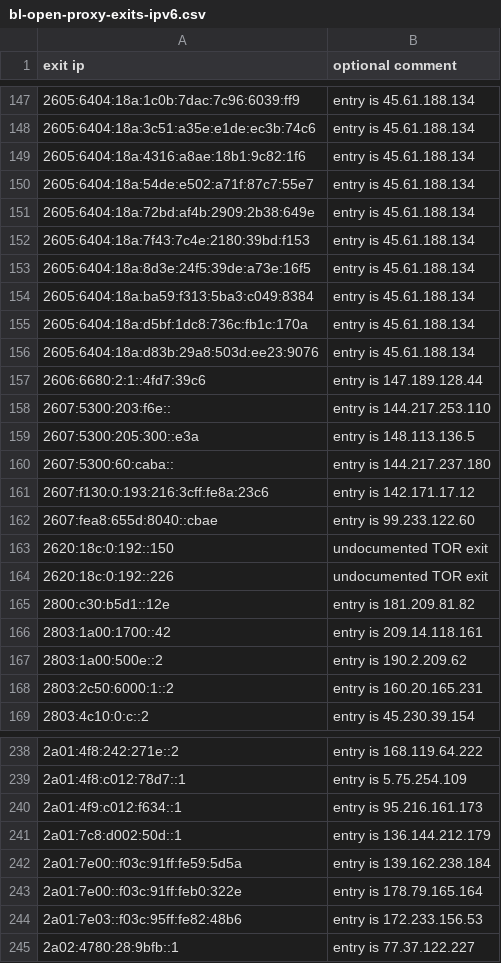
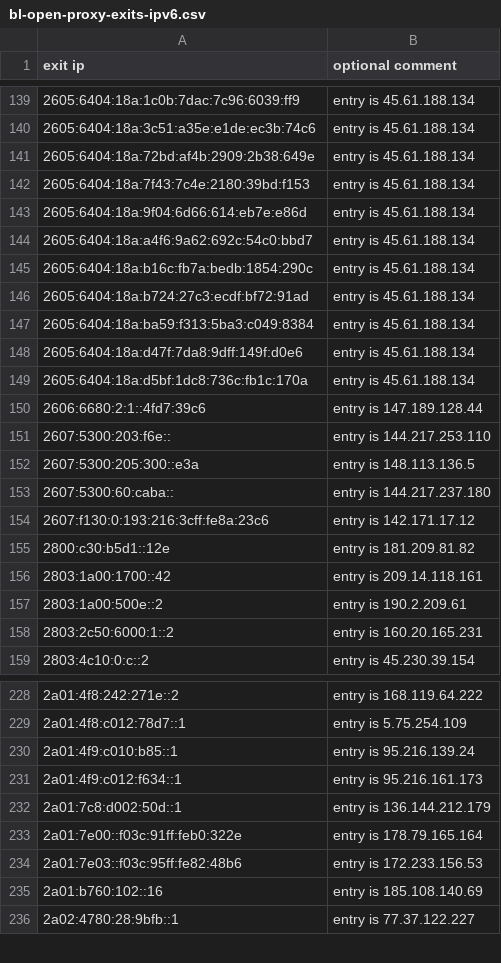
Before and after one commit to mannfredcom/daily-proxy-ips, a CSV file: bl-open-proxy-exits-ipv6.csv, drawn as a sheet; only a part is shown, gaps mark what is left out; the diff covers the shown part only.

```diff
--- a/bl-open-proxy-exits-ipv6.csv
+++ b/bl-open-proxy-exits-ipv6.csv
@@ -148,10 +140,11 @@ exit ip,optional comment
 2605:6404:18a:3c51:a35e:e1de:ec3b:74c6,entry is 45.61.188.134
-2605:6404:18a:4316:a8ae:18b1:9c82:1f6,entry is 45.61.188.134
-2605:6404:18a:54de:e502:a71f:87c7:55e7,entry is 45.61.188.134
 2605:6404:18a:72bd:af4b:2909:2b38:649e,entry is 45.61.188.134
 2605:6404:18a:7f43:7c4e:2180:39bd:f153,entry is 45.61.188.134
-2605:6404:18a:8d3e:24f5:39de:a73e:16f5,entry is 45.61.188.134
+2605:6404:18a:9f04:6d66:614:eb7e:e86d,entry is 45.61.188.134
+2605:6404:18a:a4f6:9a62:692c:54c0:bbd7,entry is 45.61.188.134
+2605:6404:18a:b16c:fb7a:bedb:1854:290c,entry is 45.61.188.134
+2605:6404:18a:b724:27c3:ecdf:bf72:91ad,entry is 45.61.188.134
 2605:6404:18a:ba59:f313:5ba3:c049:8384,entry is 45.61.188.134
+2605:6404:18a:d47f:7da8:9dff:149f:d0e6,entry is 45.61.188.134
 2605:6404:18a:d5bf:1dc8:736c:fb1c:170a,entry is 45.61.188.134
-2605:6404:18a:d83b:29a8:503d:ee23:9076,entry is 45.61.188.134
 2606:6680:2:1::4fd7:39c6,entry is 147.189.128.44
@@ -161,8 +154,5 @@ exit ip,optional comment
 2607:f130:0:193:216:3cff:fe8a:23c6,entry is 142.171.17.12
-2607:fea8:655d:8040::cbae,entry is 99.233.122.60
-2620:18c:0:192::150,undocumented TOR exit
-2620:18c:0:192::226,undocumented TOR exit
 2800:c30:b5d1::12e,entry is 181.209.81.82
 2803:1a00:1700::42,entry is 209.14.118.161
-2803:1a00:500e::2,entry is 190.2.209.62
+2803:1a00:500e::2,entry is 190.2.209.61
 2803:2c50:6000:1::2,entry is 160.20.165.231
@@ -239,7 +229,8 @@ exit ip,optional comment
 2a01:4f8:c012:78d7::1,entry is 5.75.254.109
+2a01:4f9:c010:b85::1,entry is 95.216.139.24
 2a01:4f9:c012:f634::1,entry is 95.216.161.173
 2a01:7c8:d002:50d::1,entry is 136.144.212.179
-2a01:7e00::f03c:91ff:fe59:5d5a,entry is 139.162.238.184
 2a01:7e00::f03c:91ff:feb0:322e,entry is 178.79.165.164
 2a01:7e03::f03c:95ff:fe82:48b6,entry is 172.233.156.53
+2a01:b760:102::16,entry is 185.108.140.69
 2a02:4780:28:9bfb::1,entry is 77.37.122.227
```
Also changed, not shown: 14 added rows, 23 removed rows and 29 edited cells elsewhere in this file, bl-open-proxy-exits-ipv4.csv.
